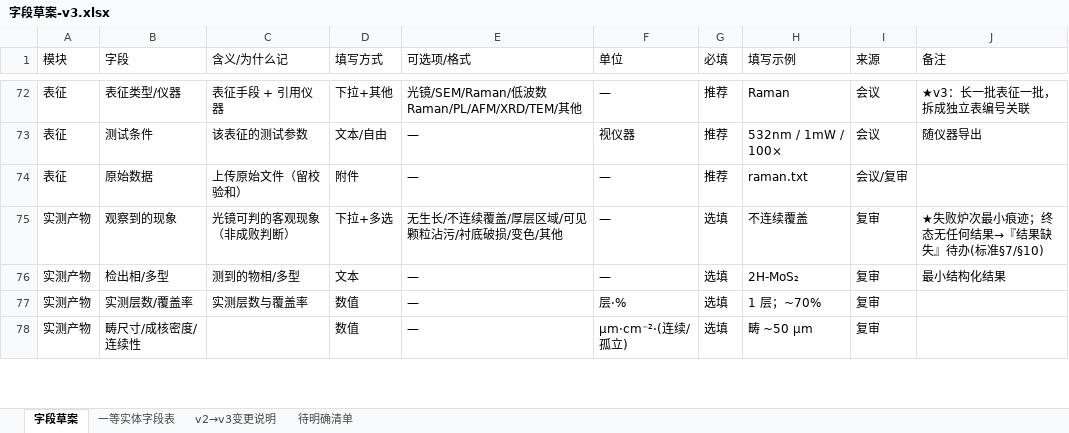
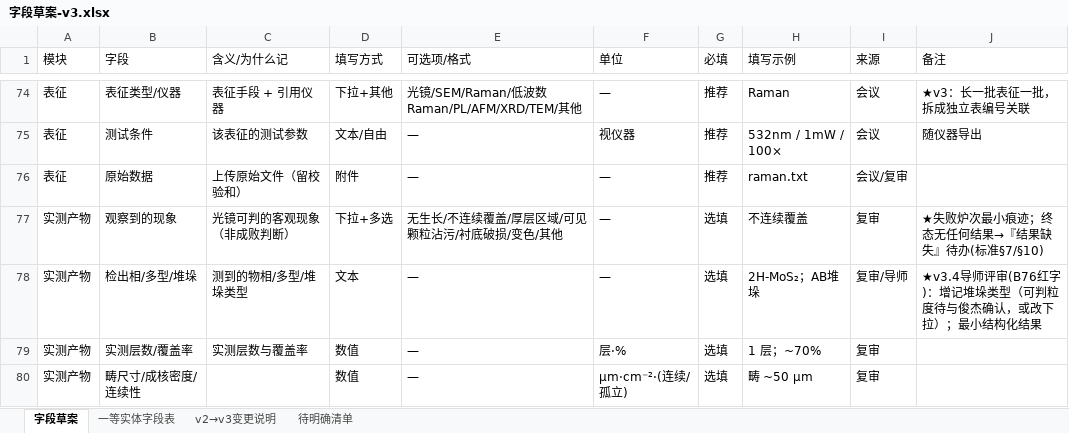
Before and after one commit to RustyPiano/cvd-experiment-data-system, an Excel workbook: docs/standard/字段草案-v3.xlsx, sheet 字段草案, drawn as a sheet; only a part is shown, gaps mark what is left out; values as stored, in another font and other column widths than the file's, no cell formats; addresses are those after the commit; the diff covers the shown part only; the diff names each change by its address in the sheet, - before the commit and + after, or states it on an @@ line.

```diff
--- a/docs/standard/字段草案-v3.xlsx (sheet 字段草案)
+++ b/docs/standard/字段草案-v3.xlsx (sheet 字段草案)
-B78 (字段): 检出相/多型
+B78 (字段): 检出相/多型/堆垛
-C78 (含义/为什么记): 测到的物相/多型
+C78 (含义/为什么记): 测到的物相/多型/堆垛类型
-H78 (填写示例): 2H-MoS₂
+H78 (填写示例): 2H-MoS₂；AB堆垛
-I78 (来源): 复审
+I78 (来源): 复审/导师
-J78 (备注): 最小结构化结果
+J78 (备注): ★v3.4导师评审(B76红字)：增记堆垛类型（可判粒度待与俊杰确认，或改下拉）；最小结构化结果
```
Also changed, not shown: 2 added rows and 10 edited cells elsewhere in this sheet, sheet v2→v3变更说明, sheet 待明确清单, sheet 一等实体字段表, cell formats, 3 other files.
